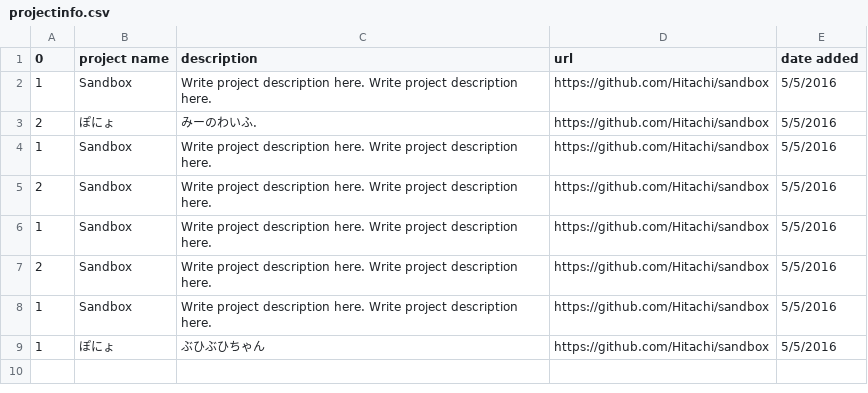
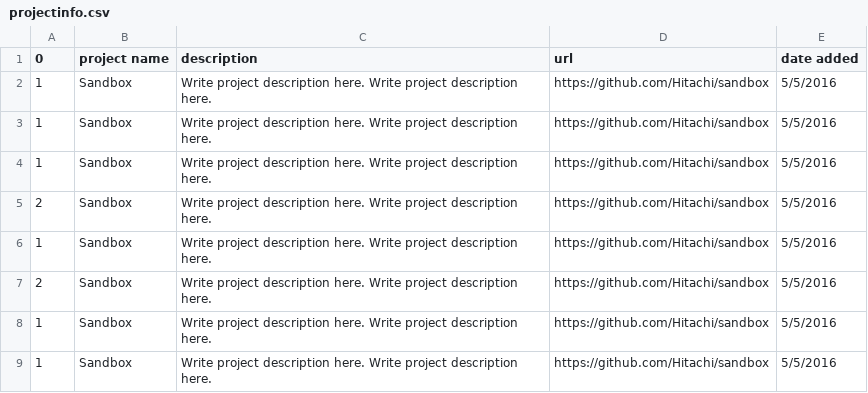
Before and after one commit to Hitachi/hitachi.github.io, a CSV file: projectinfo.csv, drawn as a sheet.

Commit message:
Update projectinfo.csv

```diff
--- a/projectinfo.csv
+++ b/projectinfo.csv
@@ -2,3 +2,3 @@
 1,Sandbox,Write project description here. Write project description here.,https://github.com/Hitachi/sandbox,5/5/2016
-2,ぽにょ,みーのわいふ.,https://github.com/Hitachi/sandbox,5/5/2016
+1,Sandbox,Write project description here. Write project description here.,https://github.com/Hitachi/sandbox,5/5/2016
 1,Sandbox,Write project description here. Write project description here.,https://github.com/Hitachi/sandbox,5/5/2016
@@ -8,2 +8,2 @@
 1,Sandbox,Write project description here. Write project description here.,https://github.com/Hitachi/sandbox,5/5/2016
-1,ぽにょ,ぶひぶひちゃん,https://github.com/Hitachi/sandbox,5/5/2016
+1,Sandbox,Write project description here. Write project description here.,https://github.com/Hitachi/sandbox,5/5/2016
```
